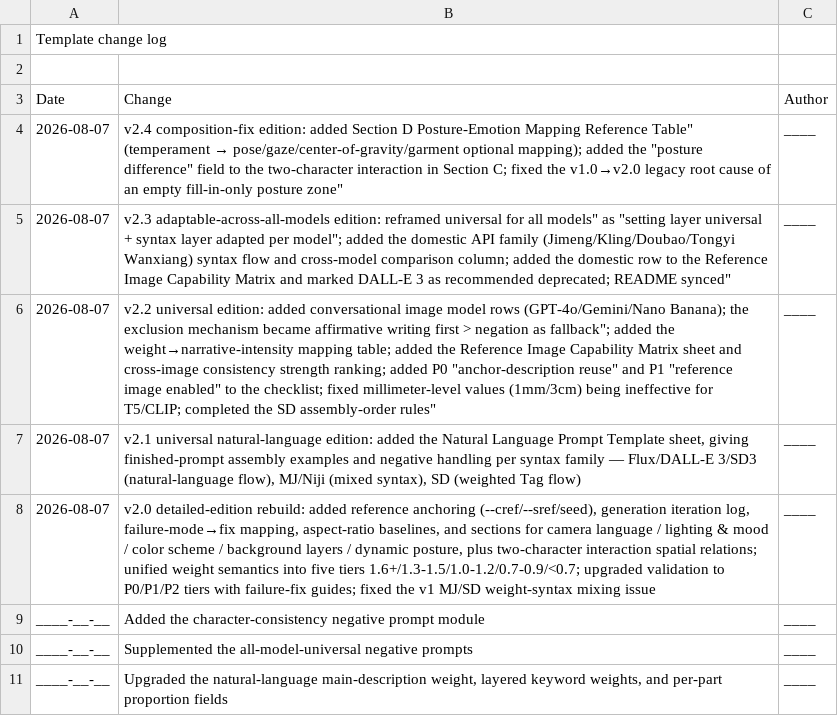
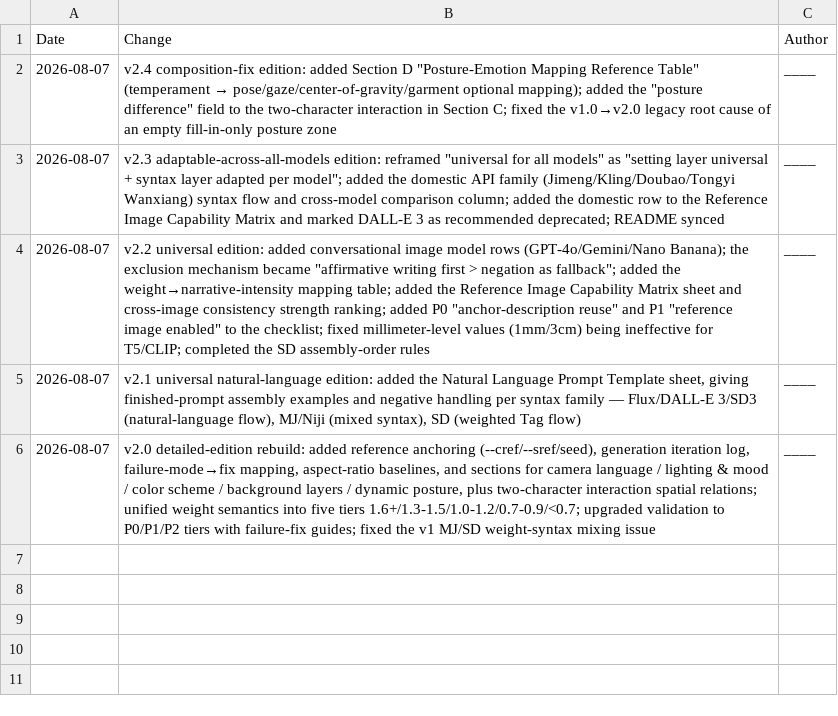
Before and after one commit to nohn3043-arch/ai-draw-cue-word-project, a CSV file: sheets/ChangeLog.csv, drawn as a sheet.

```diff
--- a/sheets/ChangeLog.csv
+++ b/sheets/ChangeLog.csv
@@ -1,11 +1,6 @@
-Template change log,,,
-,,
 Date,Change,Author
-2026-08-07,"v2.4 composition-fix edition: added Section D "Posture-Emotion Mapping Reference Table" (temperament → pose/gaze/center-of-gravity/garment optional mapping); added the "posture difference" field to the two-character interaction in Section C; fixed the v1.0→v2.0 legacy root cause of an empty fill-in-only posture zone",____
-2026-08-07,"v2.3 adaptable-across-all-models edition: reframed "universal for all models" as "setting layer universal + syntax layer adapted per model"; added the domestic API family (Jimeng/Kling/Doubao/Tongyi Wanxiang) syntax flow and cross-model comparison column; added the domestic row to the Reference Image Capability Matrix and marked DALL-E 3 as recommended deprecated; README synced",____
-2026-08-07,"v2.2 universal edition: added conversational image model rows (GPT-4o/Gemini/Nano Banana); the exclusion mechanism became "affirmative writing first > negation as fallback"; added the weight→narrative-intensity mapping table; added the Reference Image Capability Matrix sheet and cross-image consistency strength ranking; added P0 "anchor-description reuse" and P1 "reference image enabled" to the checklist; fixed millimeter-level values (1mm/3cm) being ineffective for T5/CLIP; completed the SD assembly-order rules",____
+2026-08-07,"v2.4 composition-fix edition: added Section D ""Posture-Emotion Mapping Reference Table"" (temperament → pose/gaze/center-of-gravity/garment optional mapping); added the ""posture difference"" field to the two-character interaction in Section C; fixed the v1.0→v2.0 legacy root cause of an empty fill-in-only posture zone",____
+2026-08-07,"v2.3 adaptable-across-all-models edition: reframed ""universal for all models"" as ""setting layer universal + syntax layer adapted per model""; added the domestic API family (Jimeng/Kling/Doubao/Tongyi Wanxiang) syntax flow and cross-model comparison column; added the domestic row to the Reference Image Capability Matrix and marked DALL-E 3 as recommended deprecated; README synced",____
+2026-08-07,"v2.2 universal edition: added conversational image model rows (GPT-4o/Gemini/Nano Banana); the exclusion mechanism became ""affirmative writing first > negation as fallback""; added the weight→narrative-intensity mapping table; added the Reference Image Capability Matrix sheet and cross-image consistency strength ranking; added P0 ""anchor-description reuse"" and P1 ""reference image enabled"" to the checklist; fixed millimeter-level values (1mm/3cm) being ineffective for T5/CLIP; completed the SD assembly-order rules",____
 2026-08-07,"v2.1 universal natural-language edition: added the Natural Language Prompt Template sheet, giving finished-prompt assembly examples and negative handling per syntax family — Flux/DALL-E 3/SD3 (natural-language flow), MJ/Niji (mixed syntax), SD (weighted Tag flow)",____
 2026-08-07,"v2.0 detailed-edition rebuild: added reference anchoring (--cref/--sref/seed), generation iteration log, failure-mode→fix mapping, aspect-ratio baselines, and sections for camera language / lighting & mood / color scheme / background layers / dynamic posture, plus two-character interaction spatial relations; unified weight semantics into five tiers 1.6+/1.3-1.5/1.0-1.2/0.7-0.9/<0.7; upgraded validation to P0/P1/P2 tiers with failure-fix guides; fixed the v1 MJ/SD weight-syntax mixing issue",____
-____-__-__,"Added the character-consistency negative prompt module",____
-____-__-__,"Supplemented the all-model-universal negative prompts",____
-____-__-__,"Upgraded the natural-language main-description weight, layered keyword weights, and per-part proportion fields",____
```
Also changed, not shown: sheets/AspectRatioBaselines.csv, sheets/CharacterAnchors.csv, 9 other files.
